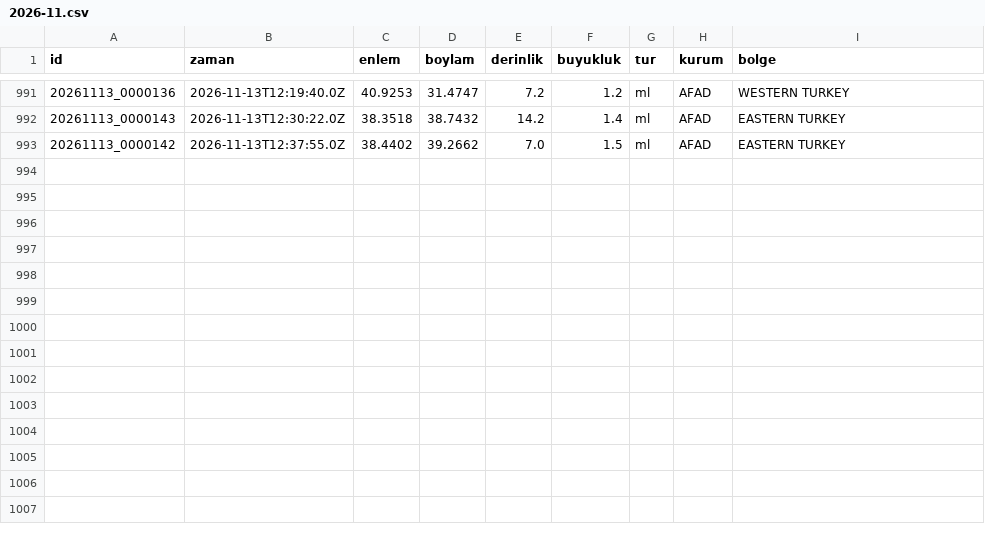
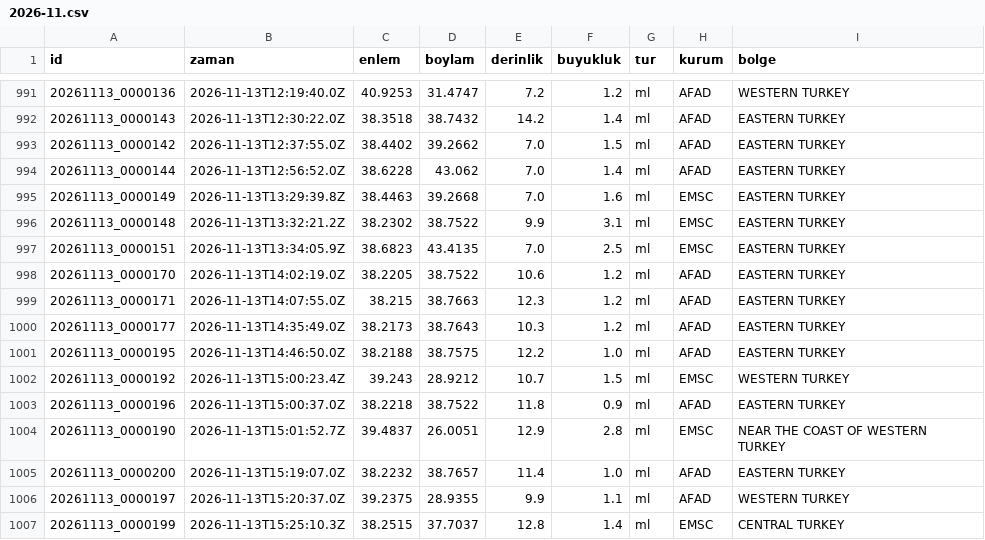
Before and after one commit to birtohum/turkiye-sallandi, a CSV file: veri/emsc/2026-11.csv, drawn as a sheet; only a part is shown, gaps mark what is left out; the diff names each change by its address in the sheet, - before the commit and + after, or states it on an @@ line.

```diff
--- a/veri/emsc/2026-11.csv
+++ b/veri/emsc/2026-11.csv
+row 994: 20261113_0000144 | 2026-11-13T12:56:52.0Z | 38.6228 | 43.062 | 7.0 | 1.4 | ml | AFAD | EASTERN TURKEY
+row 995: 20261113_0000149 | 2026-11-13T13:29:39.8Z | 38.4463 | 39.2668 | 7.0 | 1.6 | ml | EMSC | EASTERN TURKEY
+row 996: 20261113_0000148 | 2026-11-13T13:32:21.2Z | 38.2302 | 38.7522 | 9.9 | 3.1 | ml | EMSC | EASTERN TURKEY
+row 997: 20261113_0000151 | 2026-11-13T13:34:05.9Z | 38.6823 | 43.4135 | 7.0 | 2.5 | ml | EMSC | EASTERN TURKEY
+row 998: 20261113_0000170 | 2026-11-13T14:02:19.0Z | 38.2205 | 38.7522 | 10.6 | 1.2 | ml | AFAD | EASTERN TURKEY
+row 999: 20261113_0000171 | 2026-11-13T14:07:55.0Z | 38.215 | 38.7663 | 12.3 | 1.2 | ml | AFAD | EASTERN TURKEY
+row 1000: 20261113_0000177 | 2026-11-13T14:35:49.0Z | 38.2173 | 38.7643 | 10.3 | 1.2 | ml | AFAD | EASTERN TURKEY
+row 1001: 20261113_0000195 | 2026-11-13T14:46:50.0Z | 38.2188 | 38.7575 | 12.2 | 1.0 | ml | AFAD | EASTERN TURKEY
+row 1002: 20261113_0000192 | 2026-11-13T15:00:23.4Z | 39.243 | 28.9212 | 10.7 | 1.5 | ml | EMSC | WESTERN TURKEY
+row 1003: 20261113_0000196 | 2026-11-13T15:00:37.0Z | 38.2218 | 38.7522 | 11.8 | 0.9 | ml | AFAD | EASTERN TURKEY
+row 1004: 20261113_0000190 | 2026-11-13T15:01:52.7Z | 39.4837 | 26.0051 | 12.9 | 2.8 | ml | EMSC | NEAR THE COAST OF WESTERN TURKEY
+row 1005: 20261113_0000200 | 2026-11-13T15:19:07.0Z | 38.2232 | 38.7657 | 11.4 | 1.0 | ml | AFAD | EASTERN TURKEY
+row 1006: 20261113_0000197 | 2026-11-13T15:20:37.0Z | 39.2375 | 28.9355 | 9.9 | 1.1 | ml | AFAD | WESTERN TURKEY
+row 1007: 20261113_0000199 | 2026-11-13T15:25:10.3Z | 38.2515 | 37.7037 | 12.8 | 1.4 | ml | EMSC | CENTRAL TURKEY
```
Also changed, not shown: 3 other files.
